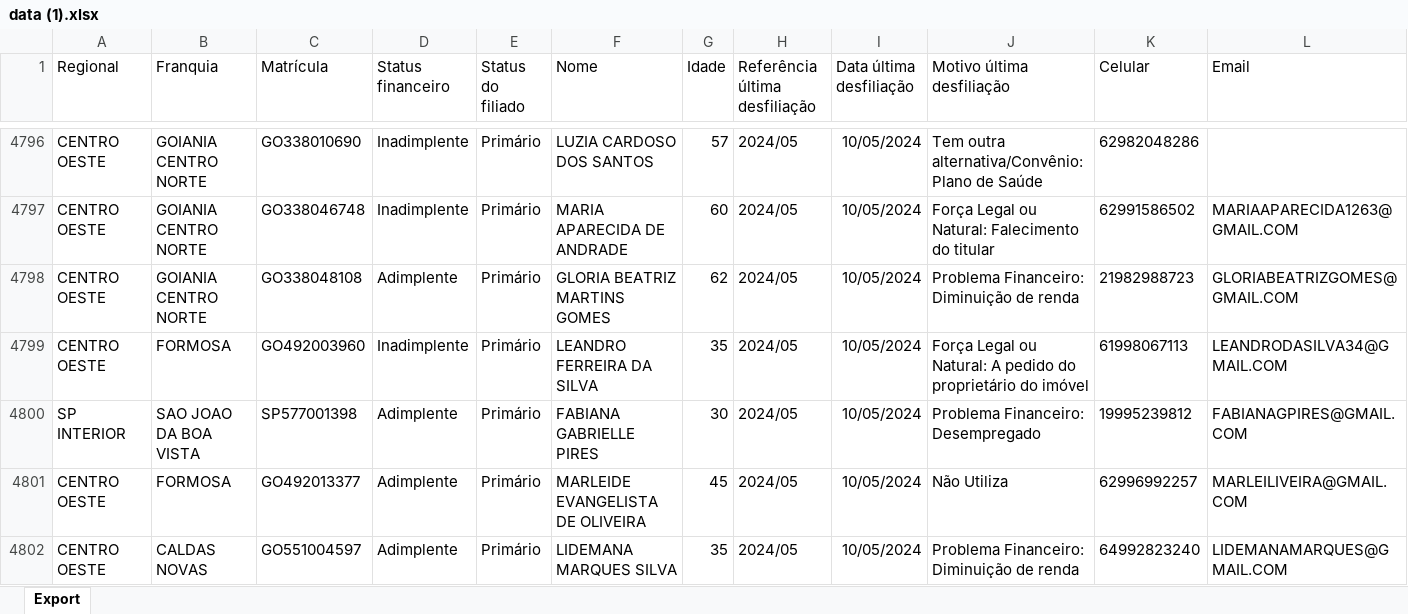
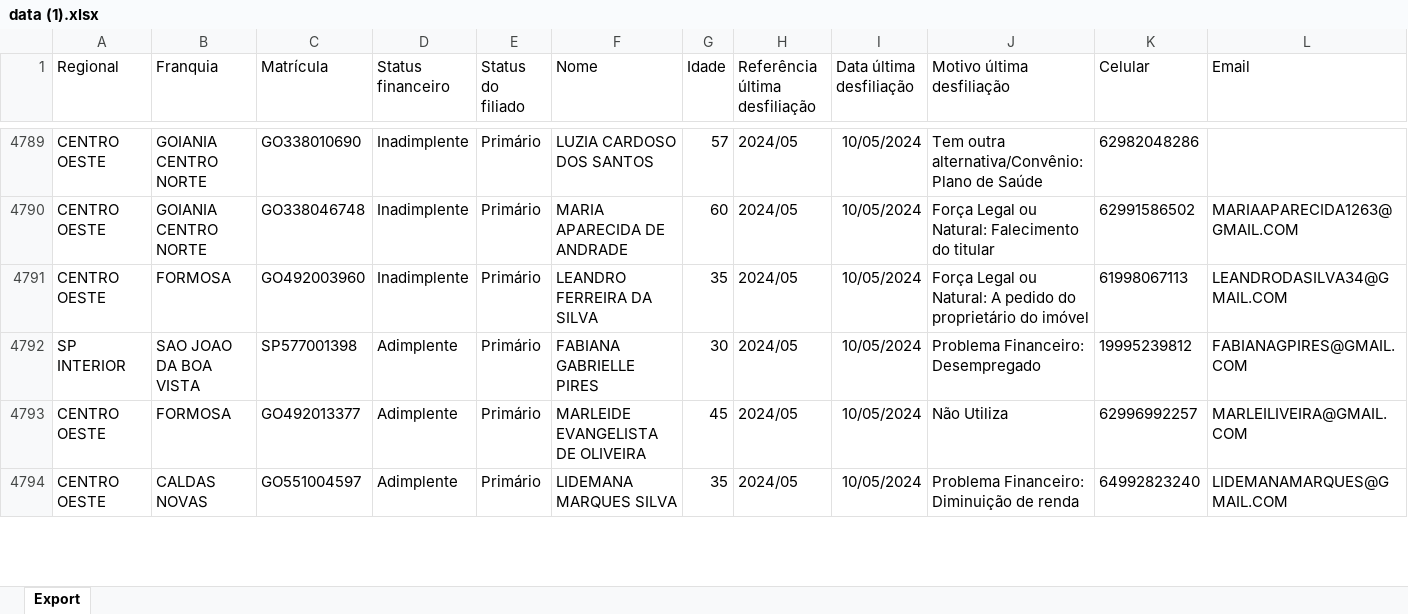
Before and after one commit to CentraldeControle/CDT, an Excel workbook: data (1).xlsx, sheet Export, drawn as a sheet; only a part is shown, gaps mark what is left out; values as stored, in another font and other column widths than the file's, no borders; removed rows and columns are numbered as before the commit, all else as after; rows hold the shown columns only; the diff covers the shown part only; the diff names each change by its address in the sheet, - before the commit and + after, or states it on an @@ line.

```diff
--- a/data (1).xlsx (sheet Export)
+++ b/data (1).xlsx (sheet Export)
-row 4798: CENTRO OESTE | GOIANIA CENTRO NORTE | GO338048108 | Adimplente | Primário | GLORIA BEATRIZ MARTINS GOMES | 62 | 2024/05 | 10/05/2024 | Problema Financeiro: Diminuição de renda | 21982988723 | GLORIABEATRIZGOMES@GMAIL.COM
```
Also changed, not shown: 19 added rows, 7 removed rows and 43 edited cells elsewhere in this sheet, data.xlsx.
